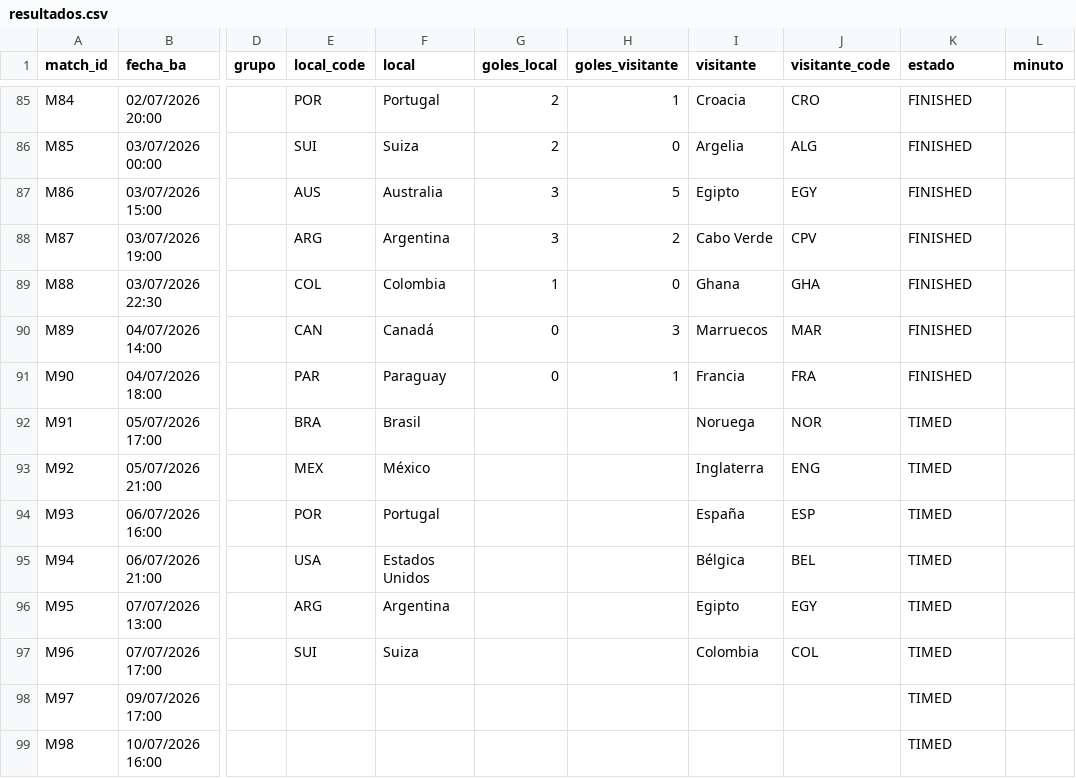
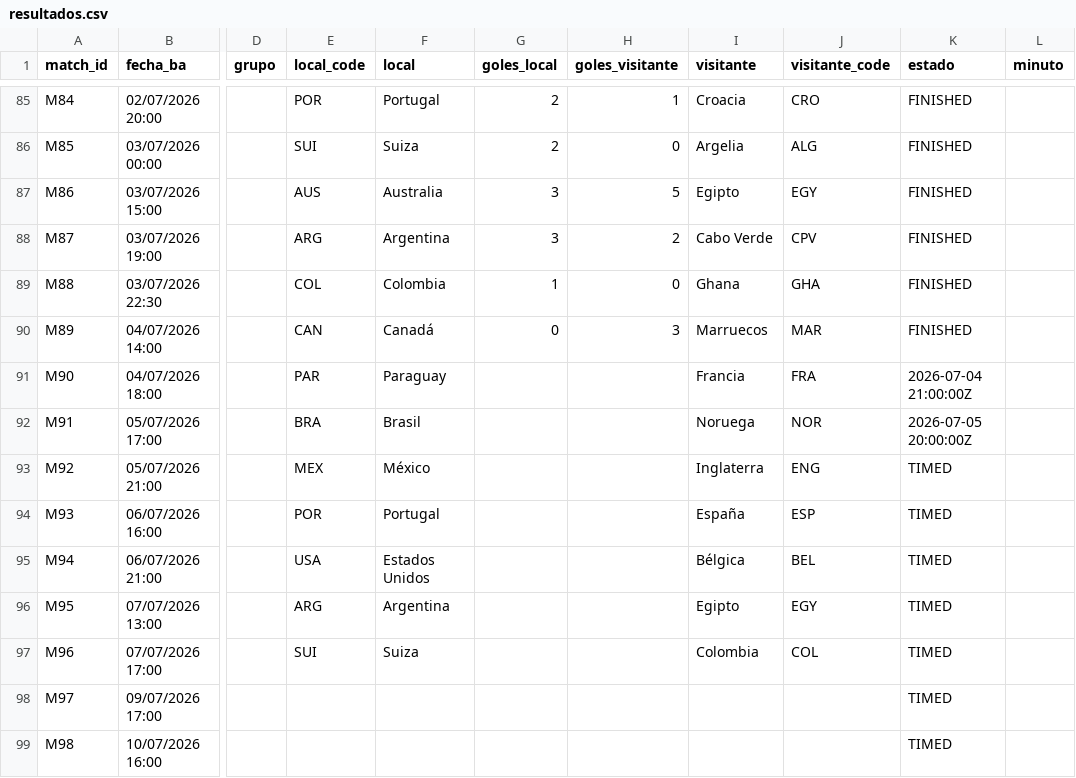
Before and after one commit to allerand/mundial-resultados, a CSV file: data/resultados.csv, drawn as a sheet; only a part is shown, gaps mark what is left out; the diff names each change by its address in the sheet, - before the commit and + after, or states it on an @@ line.

```diff
--- a/data/resultados.csv
+++ b/data/resultados.csv
-G91 (goles_local): 0
+G91 (goles_local): (empty)
-H91 (goles_visitante): 1
+H91 (goles_visitante): (empty)
-K91 (estado): FINISHED
+K91 (estado): 2026-07-04 21:00:00Z
-K92 (estado): TIMED
+K92 (estado): 2026-07-05 20:00:00Z
```
Also changed, not shown: 2 other files.
